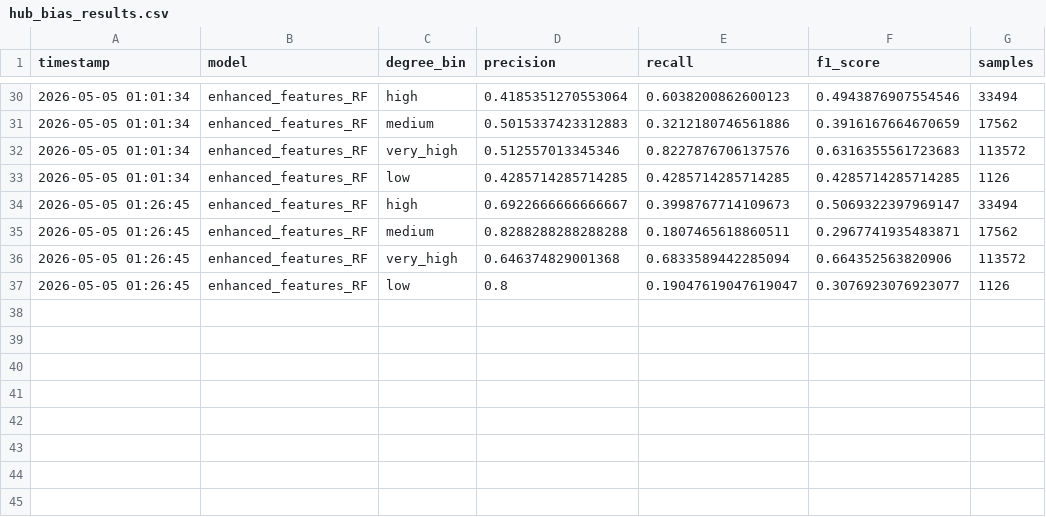
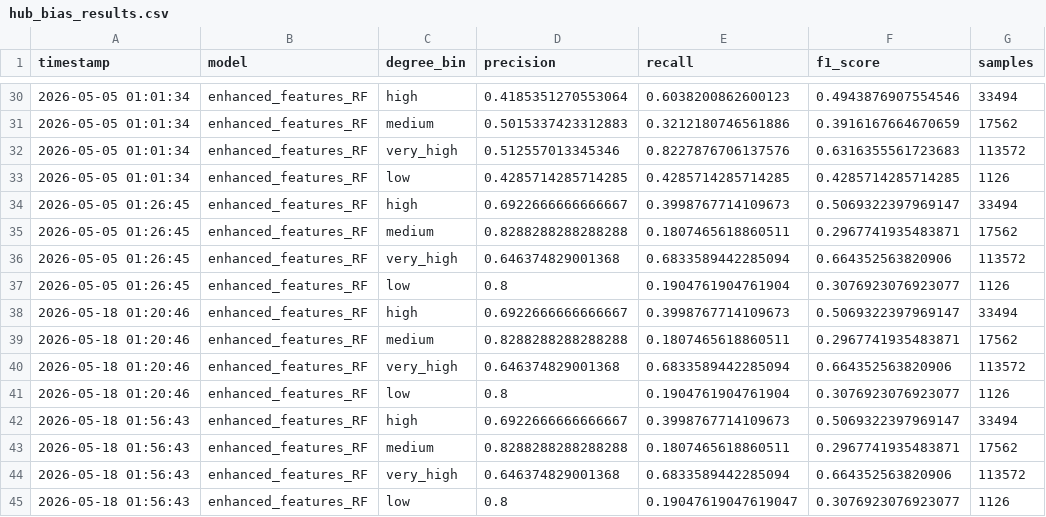
Before and after one commit to Rajdeep4050/disease-gene-prediction, a CSV file: models/hub_bias_results.csv, drawn as a sheet; only a part is shown, gaps mark what is left out.

```diff
--- a/models/hub_bias_results.csv
+++ b/models/hub_bias_results.csv
@@ -36,2 +36,10 @@ timestamp,model,degree_bin,precision,recall,f1_score,samples
 2026-05-05 01:26:45,enhanced_features_RF,very_high,0.646374829001368,0.6833589442285094,0.664352563820906,113572
-2026-05-05 01:26:45,enhanced_features_RF,low,0.8,0.19047619047619047,0.3076923076923077,1126
+2026-05-05 01:26:45,enhanced_features_RF,low,0.8,0.1904761904761904,0.3076923076923077,1126
+2026-05-18 01:20:46,enhanced_features_RF,high,0.6922666666666667,0.3998767714109673,0.5069322397969147,33494
+2026-05-18 01:20:46,enhanced_features_RF,medium,0.8288288288288288,0.1807465618860511,0.2967741935483871,17562
+2026-05-18 01:20:46,enhanced_features_RF,very_high,0.646374829001368,0.6833589442285094,0.664352563820906,113572
+2026-05-18 01:20:46,enhanced_features_RF,low,0.8,0.1904761904761904,0.3076923076923077,1126
+2026-05-18 01:56:43,enhanced_features_RF,high,0.6922666666666667,0.3998767714109673,0.5069322397969147,33494
+2026-05-18 01:56:43,enhanced_features_RF,medium,0.8288288288288288,0.1807465618860511,0.2967741935483871,17562
+2026-05-18 01:56:43,enhanced_features_RF,very_high,0.646374829001368,0.6833589442285094,0.664352563820906,113572
+2026-05-18 01:56:43,enhanced_features_RF,low,0.8,0.19047619047619047,0.3076923076923077,1126
```
Also changed, not shown: models/evaluation_results.csv, models/experiment_results.csv, 3 other files.
